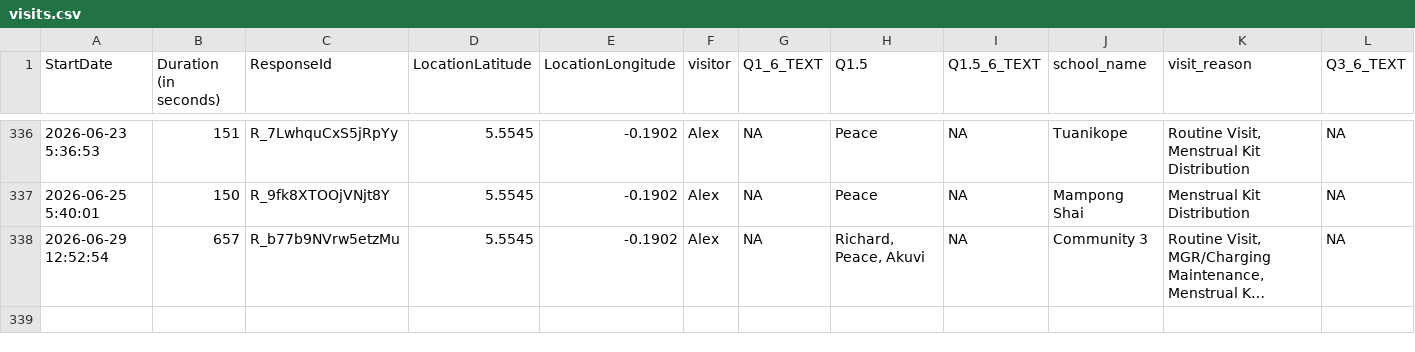
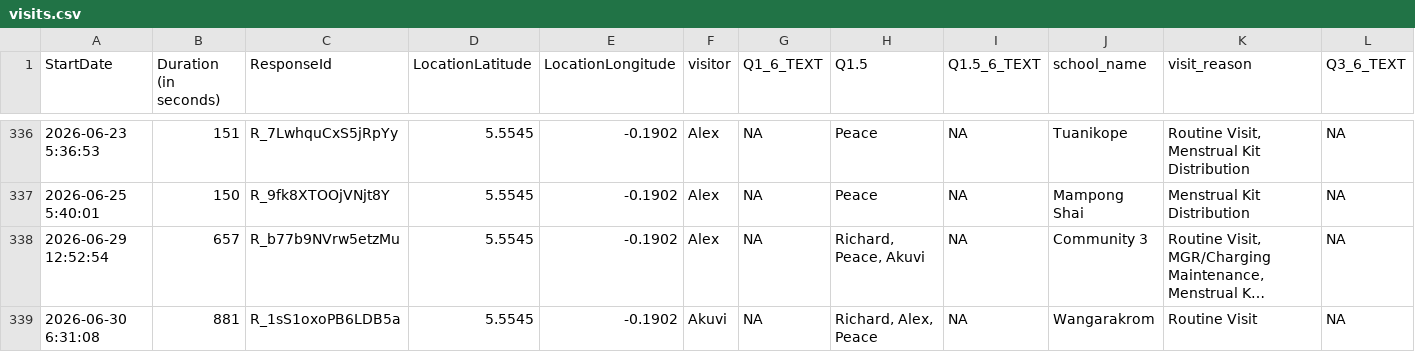
Before and after one commit to EmpowerPlaygrounds/epi-dashboard, a CSV file: data/clean/visits.csv, drawn as a sheet; only a part is shown, gaps mark what is left out; long unchanged cells end in …; rows hold the shown columns only; the diff names each change by its address in the sheet, - before the commit and + after, or states it on an @@ line.

```diff
--- a/data/clean/visits.csv
+++ b/data/clean/visits.csv
+row 339: 2026-06-30 6:31:08 | 881 | R_1sS1oxoPB6LDB5a | 5.5545 | -0.1902 | Akuvi | NA | Richard, Alex, Peace | NA | Wangarakrom | Routine Visit | NA
```
Also changed, not shown: data/clean/issues.csv, data/clean/issues_open.csv, 11 other files.
